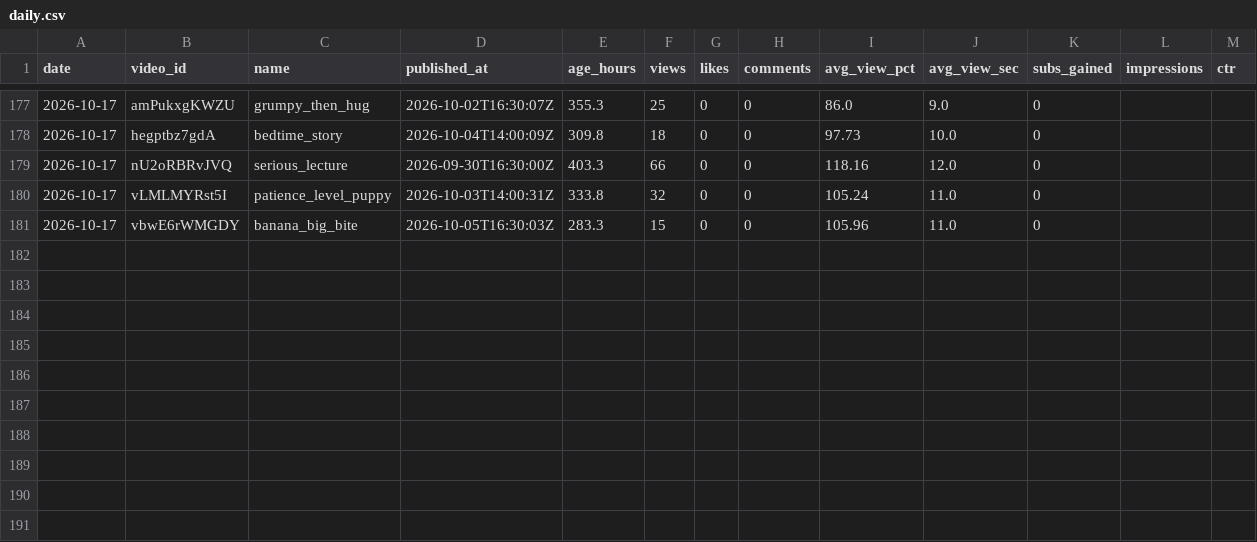
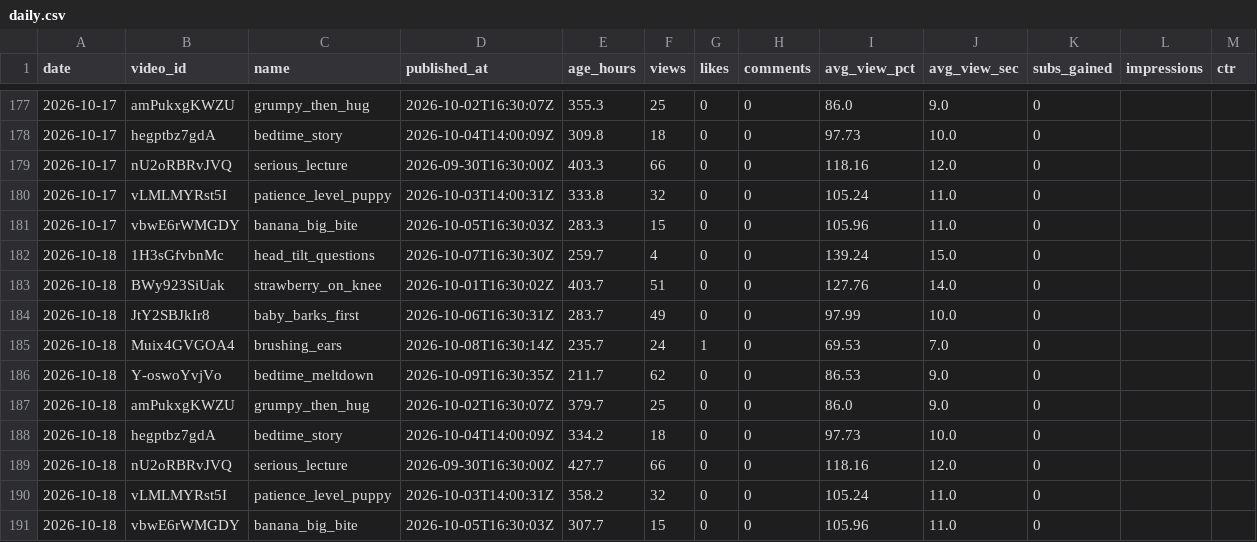
Before and after one commit to korovazzz9-jpg/auto-shorts, a CSV file: stats/baby/daily.csv, drawn as a sheet; only a part is shown, gaps mark what is left out; the diff names each change by its address in the sheet, - before the commit and + after, or states it on an @@ line.

```diff
--- a/stats/baby/daily.csv
+++ b/stats/baby/daily.csv
+row 182: 2026-10-18 | 1H3sGfvbnMc | head_tilt_questions | 2026-10-07T16:30:30Z | 259.7 | 4 | 0 | 0 | 139.24 | 15.0 | 0
+row 183: 2026-10-18 | BWy923SiUak | strawberry_on_knee | 2026-10-01T16:30:02Z | 403.7 | 51 | 0 | 0 | 127.76 | 14.0 | 0
+row 184: 2026-10-18 | JtY2SBJkIr8 | baby_barks_first | 2026-10-06T16:30:31Z | 283.7 | 49 | 0 | 0 | 97.99 | 10.0 | 0
+row 185: 2026-10-18 | Muix4GVGOA4 | brushing_ears | 2026-10-08T16:30:14Z | 235.7 | 24 | 1 | 0 | 69.53 | 7.0 | 0
+row 186: 2026-10-18 | Y-oswoYvjVo | bedtime_meltdown | 2026-10-09T16:30:35Z | 211.7 | 62 | 0 | 0 | 86.53 | 9.0 | 0
+row 187: 2026-10-18 | amPukxgKWZU | grumpy_then_hug | 2026-10-02T16:30:07Z | 379.7 | 25 | 0 | 0 | 86.0 | 9.0 | 0
+row 188: 2026-10-18 | hegptbz7gdA | bedtime_story | 2026-10-04T14:00:09Z | 334.2 | 18 | 0 | 0 | 97.73 | 10.0 | 0
+row 189: 2026-10-18 | nU2oRBRvJVQ | serious_lecture | 2026-09-30T16:30:00Z | 427.7 | 66 | 0 | 0 | 118.16 | 12.0 | 0
+row 190: 2026-10-18 | vLMLMYRst5I | patience_level_puppy | 2026-10-03T14:00:31Z | 358.2 | 32 | 0 | 0 | 105.24 | 11.0 | 0
+row 191: 2026-10-18 | vbwE6rWMGDY | banana_big_bite | 2026-10-05T16:30:03Z | 307.7 | 15 | 0 | 0 | 105.96 | 11.0 | 0
```
Also changed, not shown: stats/baby/videos.csv.
